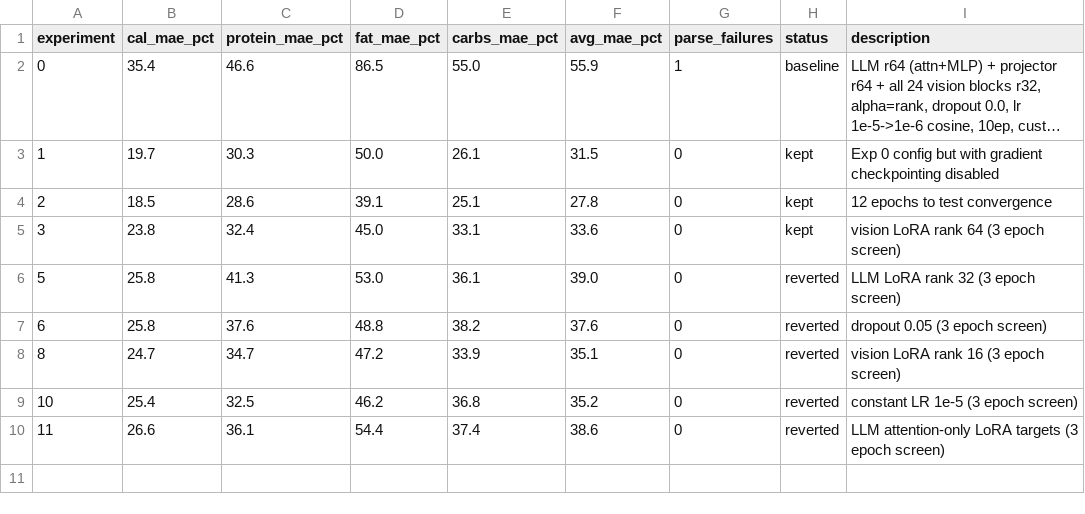
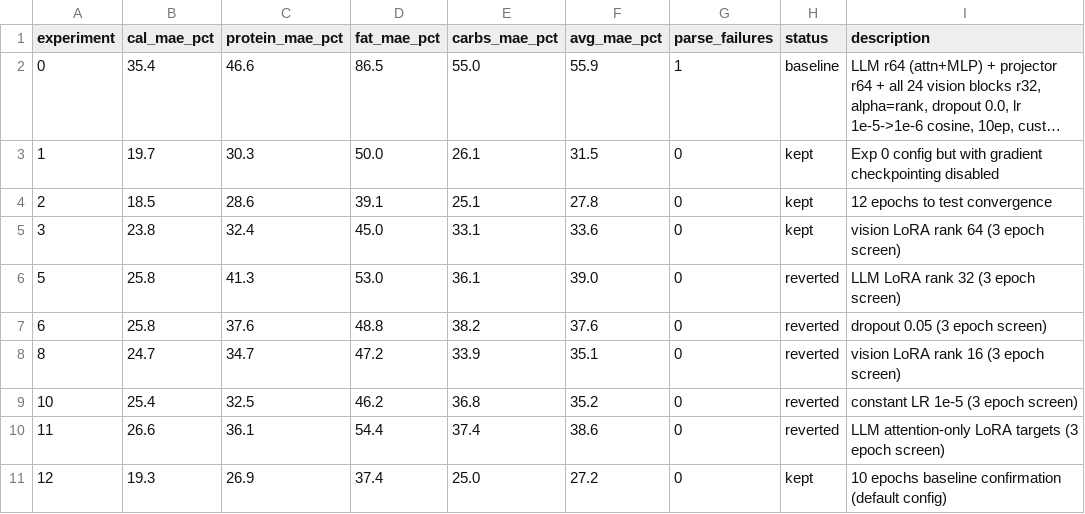
Before and after one commit to joyceyan/my-own-plate, a TSV file: training/results.tsv, drawn as a sheet; long unchanged cells end in …; the diff names each change by its address in the sheet, - before the commit and + after, or states it on an @@ line.

```diff
--- a/training/results.tsv
+++ b/training/results.tsv
+row 11: 12 | 19.3 | 26.9 | 37.4 | 25.0 | 27.2 | 0 | kept | 10 epochs baseline confirmation (default config)
```
Also changed, not shown: training/eval_results_hf/per_sample_results_val.csv, 3 other files.
